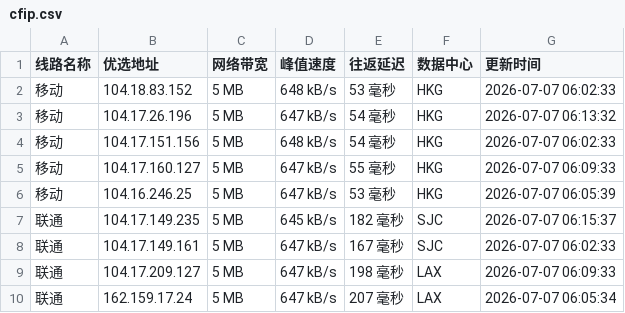
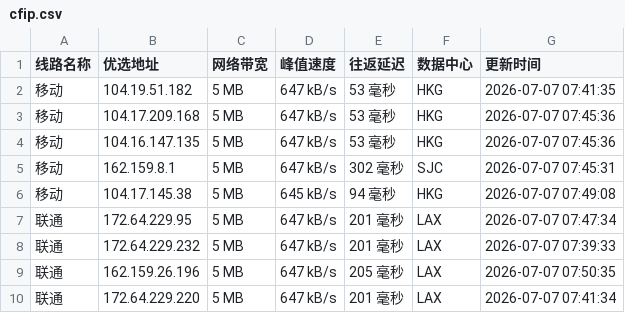
Before and after one commit to 748171997rui-afk/cfipyx, a CSV file: cfip.csv, drawn as a sheet; only a part is shown; the diff covers the shown part only.

```diff
--- a/cfip.csv
+++ b/cfip.csv
@@ -1,10 +1,10 @@
 线路名称,优选地址,网络带宽,峰值速度,往返延迟,数据中心,更新时间
-移动,104.18.83.152,5 MB,648 kB/s,53 毫秒,HKG,2026-07-07 06:02:33
-移动,104.17.26.196,5 MB,647 kB/s,54 毫秒,HKG,2026-07-07 06:13:32
-移动,104.17.151.156,5 MB,648 kB/s,54 毫秒,HKG,2026-07-07 06:02:33
-移动,104.17.160.127,5 MB,647 kB/s,55 毫秒,HKG,2026-07-07 06:09:33
-移动,104.16.246.25,5 MB,647 kB/s,53 毫秒,HKG,2026-07-07 06:05:39
-联通,104.17.149.235,5 MB,645 kB/s,182 毫秒,SJC,2026-07-07 06:15:37
-联通,104.17.149.161,5 MB,647 kB/s,167 毫秒,SJC,2026-07-07 06:02:33
-联通,104.17.209.127,5 MB,647 kB/s,198 毫秒,LAX,2026-07-07 06:09:33
-联通,162.159.17.24,5 MB,647 kB/s,207 毫秒,LAX,2026-07-07 06:05:34
+移动,104.19.51.182,5 MB,647 kB/s,53 毫秒,HKG,2026-07-07 07:41:35
+移动,104.17.209.168,5 MB,647 kB/s,53 毫秒,HKG,2026-07-07 07:45:36
+移动,104.16.147.135,5 MB,647 kB/s,53 毫秒,HKG,2026-07-07 07:45:36
+移动,162.159.8.1,5 MB,647 kB/s,302 毫秒,SJC,2026-07-07 07:45:31
+移动,104.17.145.38,5 MB,645 kB/s,94 毫秒,HKG,2026-07-07 07:49:08
+联通,172.64.229.95,5 MB,647 kB/s,201 毫秒,LAX,2026-07-07 07:47:34
+联通,172.64.229.232,5 MB,647 kB/s,201 毫秒,LAX,2026-07-07 07:39:33
+联通,162.159.26.196,5 MB,647 kB/s,205 毫秒,LAX,2026-07-07 07:50:35
+联通,172.64.229.220,5 MB,647 kB/s,201 毫秒,LAX,2026-07-07 07:41:34
```
Also changed, not shown: 20 edited cells elsewhere in this file, 1 other file.
